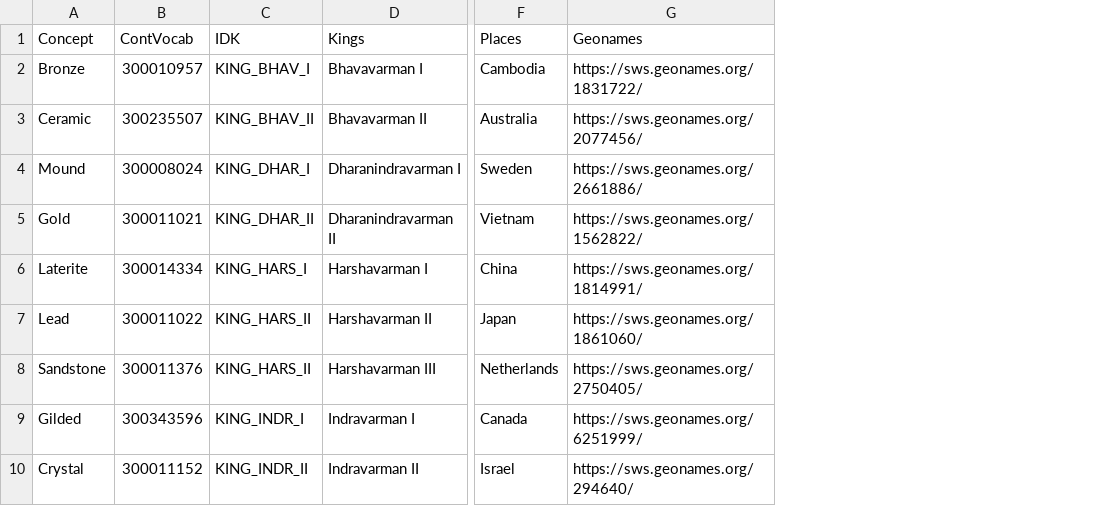
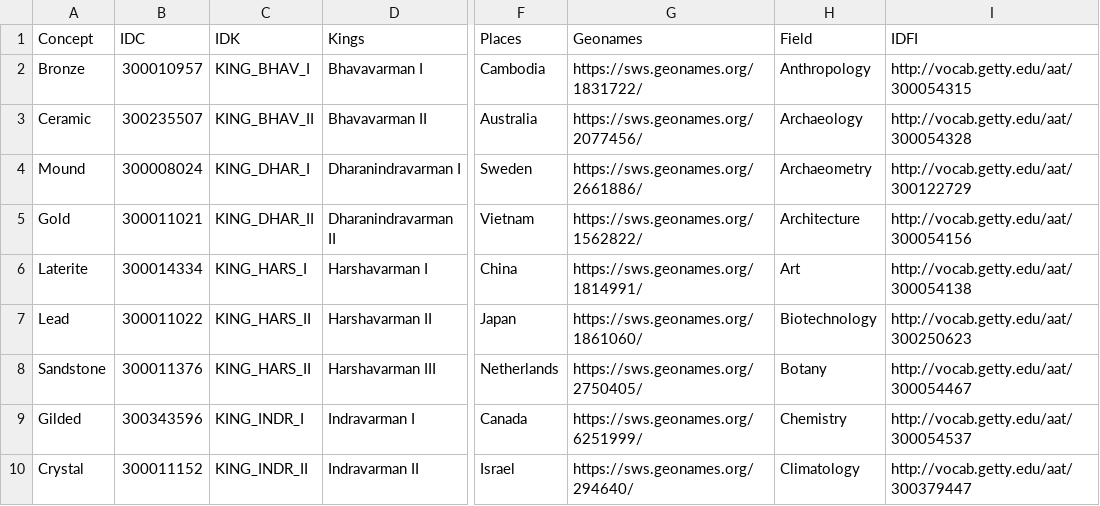
Before and after one commit to rufferbaraldi/KhmerHeritageLOD, a CSV file: datasets/Controlled vocabularies.csv, drawn as a sheet; only a part is shown, gaps mark what is left out; the diff names each change by its address in the sheet, - before the commit and + after, or states it on an @@ line.

```diff
--- a/datasets/Controlled vocabularies.csv
+++ b/datasets/Controlled vocabularies.csv
+column H (Field), rows 2-10: Anthropology | Archaeology | Archaeometry | Architecture | Art | Biotechnology | Botany | Chemistry | Climatology
+column I (IDFI), rows 2-10: http://vocab.getty.edu/aat/300054315 | http://vocab.getty.edu/aat/300054328 | http://vocab.getty.edu/aat/300122729 | http://vocab.getty.edu/aat/300054156 | http://vocab.getty.edu/aat/300054138 | http://vocab.getty.edu/aat/300250623 | http://vocab.getty.edu/aat/300054467 | http://vocab.getty.edu/aat/300054537 | http://vocab.getty.edu/aat/300379447
-B1: ContVocab
+B1: IDC
```
Also changed, not shown: datasets/Objects.csv, datasets/Places.csv, 5 other files.
